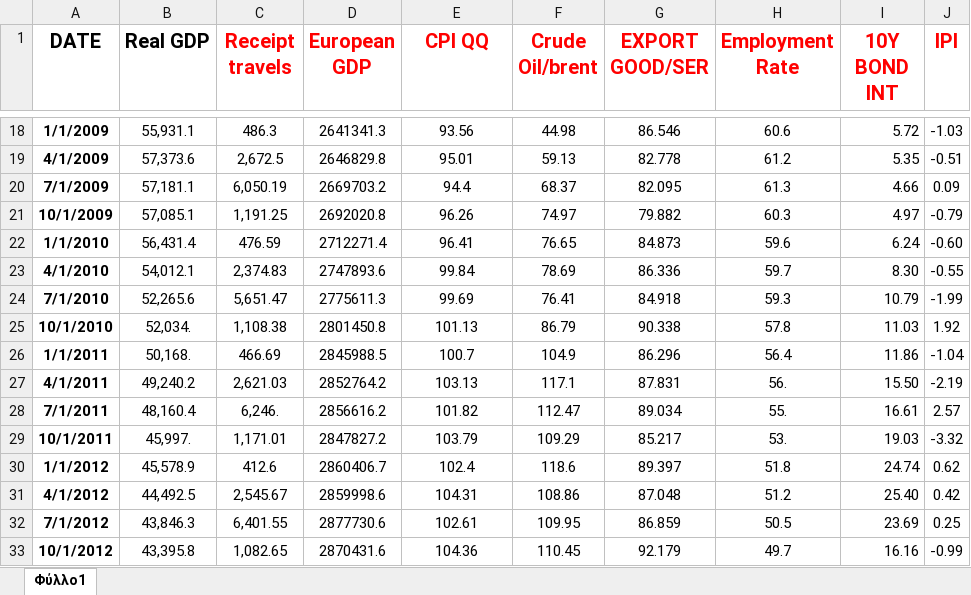
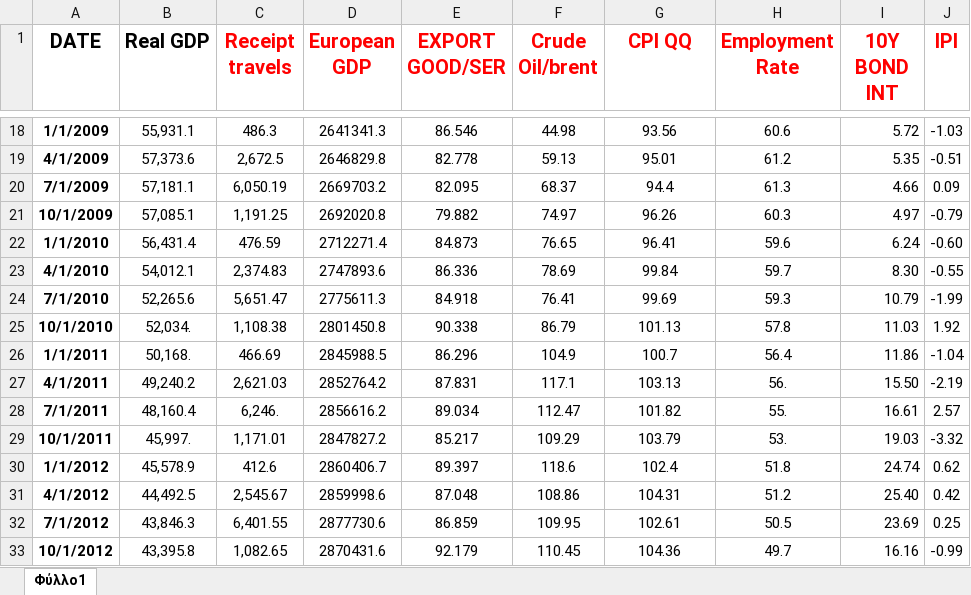
Before and after one commit to Scuplex/OLS-Modeling-and-Time-Series-Diagnostics-for-Forecasting-Greek-Real-GDP-Q3-, an Excel workbook: Data.xlsx, sheet Φύλλο1, drawn as a sheet; only a part is shown, gaps mark what is left out; values as stored, in another font and other column widths than the file's, no borders; the diff covers the shown part only; the diff names each change by its address in the sheet, - before the commit and + after, or states it on an @@ line.

```diff
--- a/Data.xlsx (sheet Φύλλο1)
+++ b/Data.xlsx (sheet Φύλλο1)
-E1: CPI QQ
+E1: EXPORT GOOD/SER
-G1: EXPORT GOOD/SER
+G1: CPI QQ
-E18 (EXPORT GOOD/SER): 93.56
+E18 (EXPORT GOOD/SER): 86.546
-G18 (CPI QQ): 86.546
+G18 (CPI QQ): 93.56
-E19 (EXPORT GOOD/SER): 95.01
+E19 (EXPORT GOOD/SER): 82.778
-G19 (CPI QQ): 82.778
+G19 (CPI QQ): 95.01
-E20 (EXPORT GOOD/SER): 94.4
+E20 (EXPORT GOOD/SER): 82.095
-G20 (CPI QQ): 82.095
+G20 (CPI QQ): 94.4
-E21 (EXPORT GOOD/SER): 96.26
+E21 (EXPORT GOOD/SER): 79.882
-G21 (CPI QQ): 79.882
+G21 (CPI QQ): 96.26
-E22 (EXPORT GOOD/SER): 96.41
+E22 (EXPORT GOOD/SER): 84.873
-G22 (CPI QQ): 84.873
+G22 (CPI QQ): 96.41
-E23 (EXPORT GOOD/SER): 99.84
+E23 (EXPORT GOOD/SER): 86.336
-G23 (CPI QQ): 86.336
+G23 (CPI QQ): 99.84
-E24 (EXPORT GOOD/SER): 99.69
+E24 (EXPORT GOOD/SER): 84.918
-G24 (CPI QQ): 84.918
+G24 (CPI QQ): 99.69
-E25 (EXPORT GOOD/SER): 101.13
+E25 (EXPORT GOOD/SER): 90.338
-G25 (CPI QQ): 90.338
+G25 (CPI QQ): 101.13
-E26 (EXPORT GOOD/SER): 100.7
+E26 (EXPORT GOOD/SER): 86.296
-G26 (CPI QQ): 86.296
+G26 (CPI QQ): 100.7
-E27 (EXPORT GOOD/SER): 103.13
+E27 (EXPORT GOOD/SER): 87.831
-G27 (CPI QQ): 87.831
+G27 (CPI QQ): 103.13
-E28 (EXPORT GOOD/SER): 101.82
+E28 (EXPORT GOOD/SER): 89.034
-G28 (CPI QQ): 89.034
+G28 (CPI QQ): 101.82
-E29 (EXPORT GOOD/SER): 103.79
+E29 (EXPORT GOOD/SER): 85.217
-G29 (CPI QQ): 85.217
+G29 (CPI QQ): 103.79
-E30 (EXPORT GOOD/SER): 102.4
+E30 (EXPORT GOOD/SER): 89.397
-G30 (CPI QQ): 89.397
+G30 (CPI QQ): 102.4
-E31 (EXPORT GOOD/SER): 104.31
+E31 (EXPORT GOOD/SER): 87.048
-G31 (CPI QQ): 87.048
+G31 (CPI QQ): 104.31
-E32 (EXPORT GOOD/SER): 102.61
+E32 (EXPORT GOOD/SER): 86.859
-G32 (CPI QQ): 86.859
+G32 (CPI QQ): 102.61
-E33 (EXPORT GOOD/SER): 104.36
+E33 (EXPORT GOOD/SER): 92.179
-G33 (CPI QQ): 92.179
+G33 (CPI QQ): 104.36
```
Also changed, not shown: 132 edited cells elsewhere in this sheet, 6 other files.
